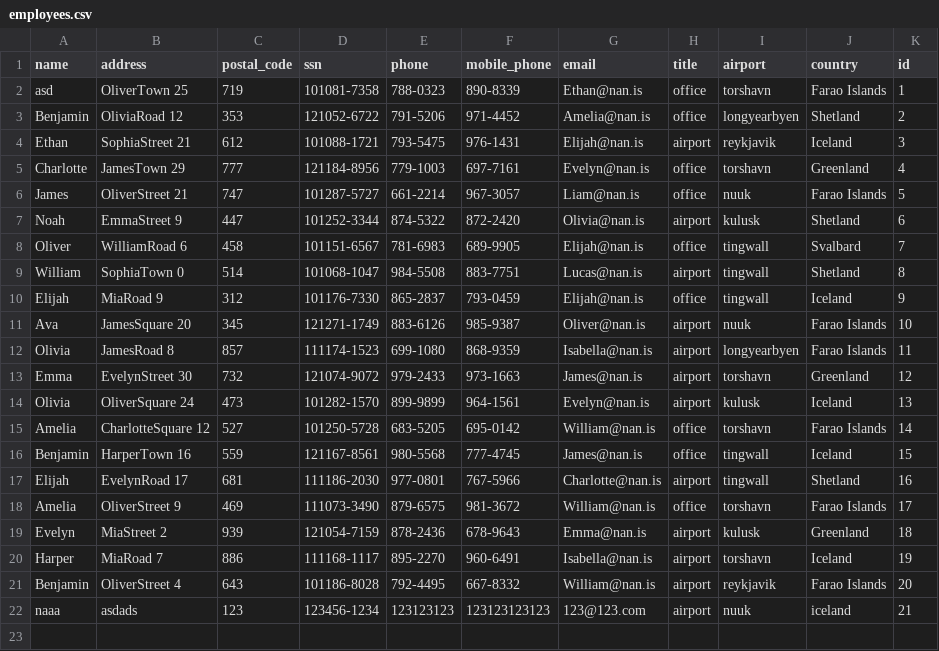
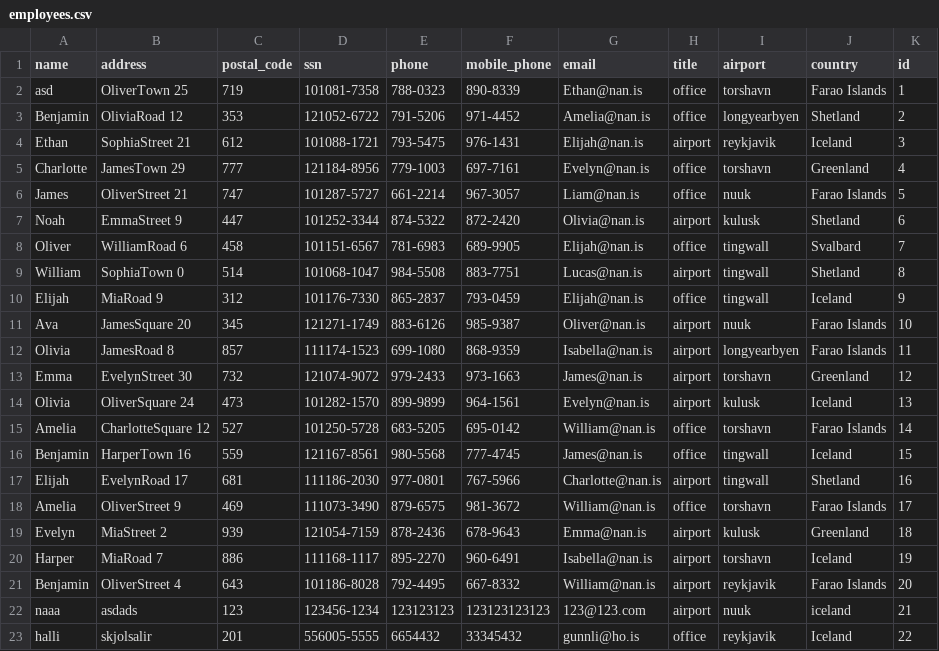
Before and after one commit to stebbilax/-VLN1-2020-H23, a CSV file: src/Data/data/employees.csv, drawn as a sheet.

```diff
--- a/src/Data/data/employees.csv
+++ b/src/Data/data/employees.csv
@@ -22 +22,2 @@ Benjamin,OliverStreet 4,643,101186-8028,792-4495,667-8332,William@nan.is,airport
 naaa,asdads,123,123456-1234,123123123,123123123123,123@123.com,airport,nuuk,iceland,21
+halli,skjolsalir,201,556005-5555,6654432,33345432,gunnli@ho.is,office,reykjavik,Iceland,22
```
Also changed, not shown: src/Data/data/destinations.csv, 4 other files.
